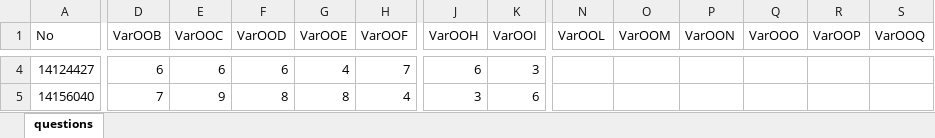
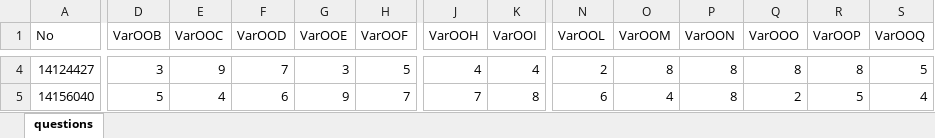
Before and after one commit to skgadi/Courses, an Excel workbook: 2016-07-12/FIME-5A/Homework002/db/questions.xlsx, sheet questions, drawn as a sheet; only a part is shown, gaps mark what is left out; values as stored, in another font and other column widths than the file's, no borders; the diff covers the shown part only; the diff names each change by its address in the sheet, - before the commit and + after, or states it on an @@ line.

Commit message:
Added questions for 5A

```diff
--- a/2016-07-12/FIME-5A/Homework002/db/questions.xlsx (sheet questions)
+++ b/2016-07-12/FIME-5A/Homework002/db/questions.xlsx (sheet questions)
-D4 (VarOOB): 6
+D4 (VarOOB): 3
-E4 (VarOOC): 6
+E4 (VarOOC): 9
-F4 (VarOOD): 6
+F4 (VarOOD): 7
-G4 (VarOOE): 4
+G4 (VarOOE): 3
-H4 (VarOOF): 7
+H4 (VarOOF): 5
-J4 (VarOOH): 6
+J4 (VarOOH): 4
-K4 (VarOOI): 3
+K4 (VarOOI): 4
-N4 (VarOOL): (empty)
+N4 (VarOOL): 2
-O4 (VarOOM): (empty)
+O4 (VarOOM): 8
-P4:P5 (VarOON): (empty)
+P4:P5 (VarOON): 8
-Q4 (VarOOO): (empty)
+Q4 (VarOOO): 8
-R4 (VarOOP): (empty)
+R4 (VarOOP): 8
-S4 (VarOOQ): (empty)
+S4 (VarOOQ): 5
-D5 (VarOOB): 7
+D5 (VarOOB): 5
-E5 (VarOOC): 9
+E5 (VarOOC): 4
-F5 (VarOOD): 8
+F5 (VarOOD): 6
-G5 (VarOOE): 8
+G5 (VarOOE): 9
-H5 (VarOOF): 4
+H5 (VarOOF): 7
-J5 (VarOOH): 3
+J5 (VarOOH): 7
-K5 (VarOOI): 6
+K5 (VarOOI): 8
-N5 (VarOOL): (empty)
+N5 (VarOOL): 6
-O5 (VarOOM): (empty)
+O5 (VarOOM): 4
-Q5 (VarOOO): (empty)
+Q5 (VarOOO): 2
-R5 (VarOOP): (empty)
+R5 (VarOOP): 5
-S5 (VarOOQ): (empty)
+S5 (VarOOQ): 4
```
Also changed, not shown: 389 edited cells elsewhere in this sheet, 20 other files.
